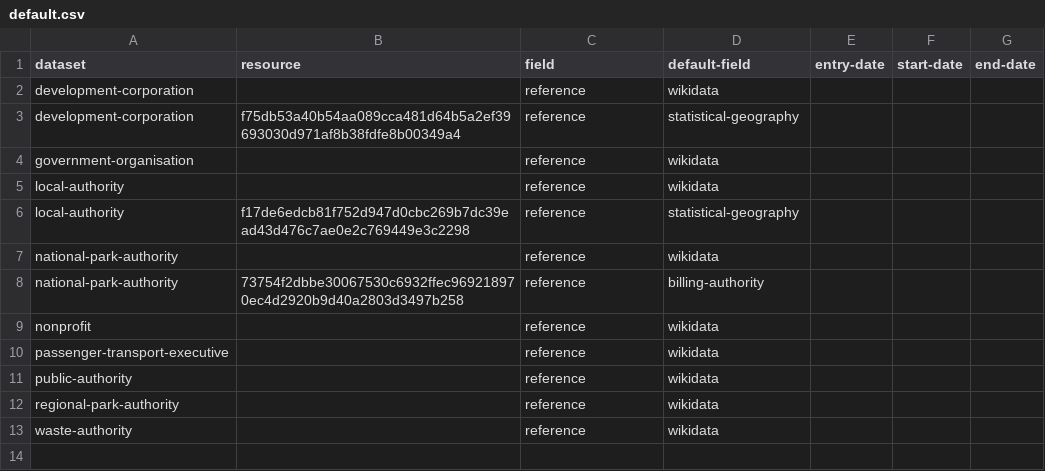
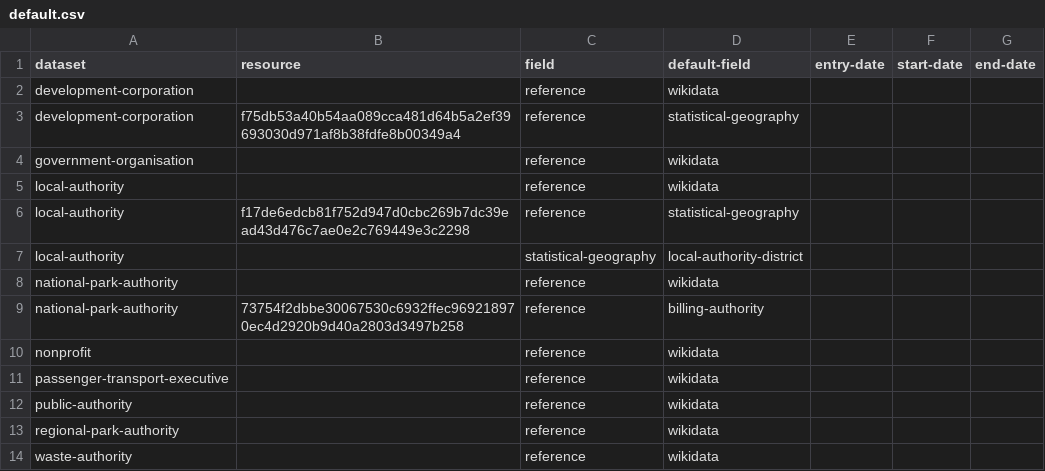
Before and after one commit to digital-land/organisation-collection, a CSV file: pipeline/default.csv, drawn as a sheet.

Commit message:
Pipeline changes for local-authority-district

```diff
--- a/pipeline/default.csv
+++ b/pipeline/default.csv
@@ -6,2 +6,3 @@ local-authority,,reference,wikidata,,,
 local-authority,f17de6edcb81f752d947d0cbc269b7dc39ead43d476c7ae0e2c769449e3c2298,reference,statistical-geography,,,
+local-authority,,statistical-geography,local-authority-district,,,
 national-park-authority,,reference,wikidata,,,
```
Also changed, not shown: pipeline/default-value.csv.
